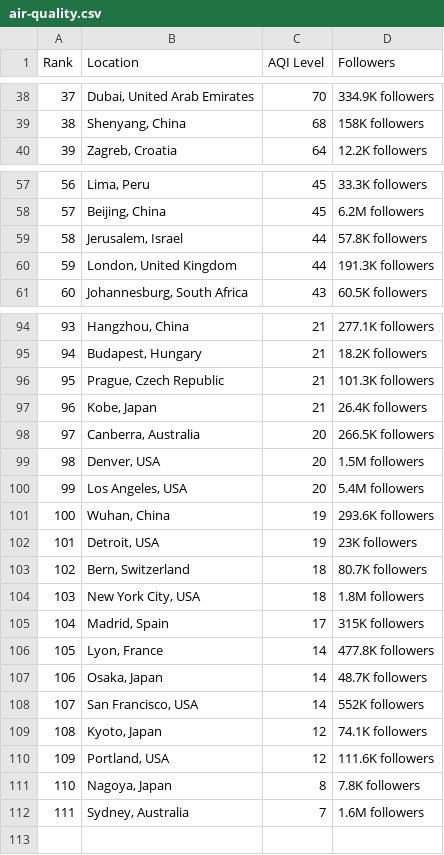
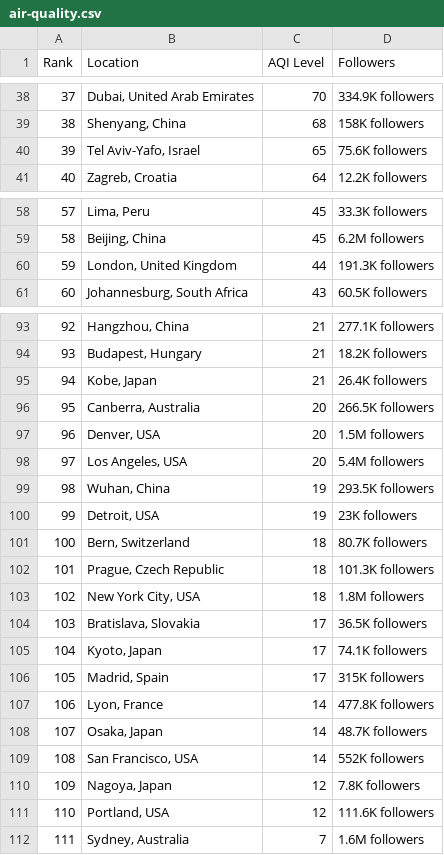
Before and after one commit to dipunew/Most-Polluted-Cities-in-The-World, a CSV file: air-quality.csv, drawn as a sheet; only a part is shown, gaps mark what is left out; removed rows and columns are numbered as before the commit, all else as after; the diff covers the shown part only; the diff names each change by its address in the sheet, - before the commit and + after, or states it on an @@ line.

```diff
--- a/air-quality.csv
+++ b/air-quality.csv
@@ column A (Rank) renumbered between rows 4 and 111 @@
+row 40: 39 | Tel Aviv-Yafo, Israel | 65 | 75.6K followers
-row 59: 58 | Jerusalem, Israel | 44 | 57.8K followers
-row 96: 95 | Prague, Czech Republic | 21 | 101.3K followers
-D99 (Followers): 293.6K followers
+D99 (Followers): 293.5K followers
+row 102: 101 | Prague, Czech Republic | 18 | 101.3K followers
+row 104: 103 | Bratislava, Slovakia | 17 | 36.5K followers
+row 105: 104 | Kyoto, Japan | 17 | 74.1K followers
-B110 (Location): Kyoto, Japan
+B110 (Location): Nagoya, Japan
-D110 (Followers): 74.1K followers
+D110 (Followers): 7.8K followers
-row 111: 110 | Nagoya, Japan | 8 | 7.8K followers
```
Also changed, not shown: 4 added rows, 5 removed rows and 7 edited cells elsewhere in this file.
